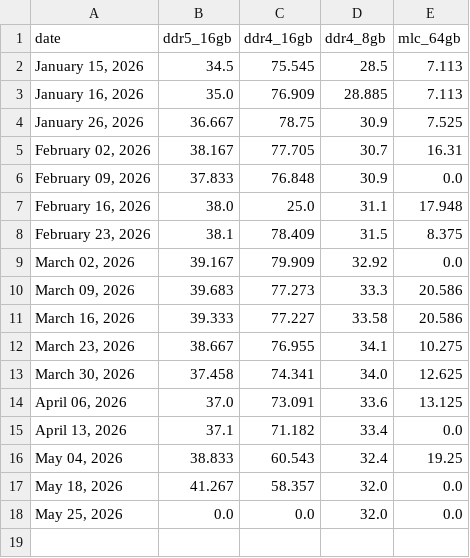
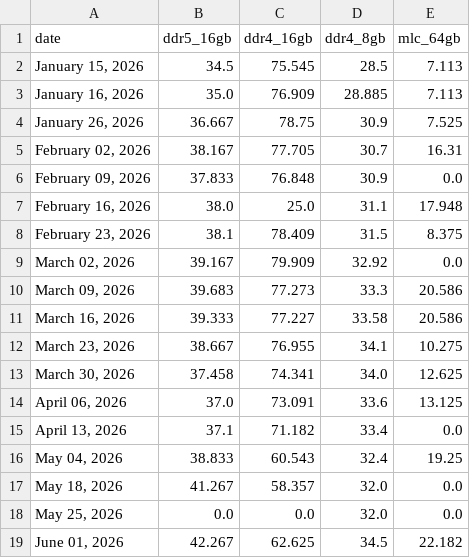
Before and after one commit to willk458-ui/Memory-Pricing, a CSV file: dram_prices.csv, drawn as a sheet; the diff names each change by its address in the sheet, - before the commit and + after, or states it on an @@ line.

```diff
--- a/dram_prices.csv
+++ b/dram_prices.csv
+row 19: June 01, 2026 | 42.267 | 62.625 | 34.5 | 22.182
```
